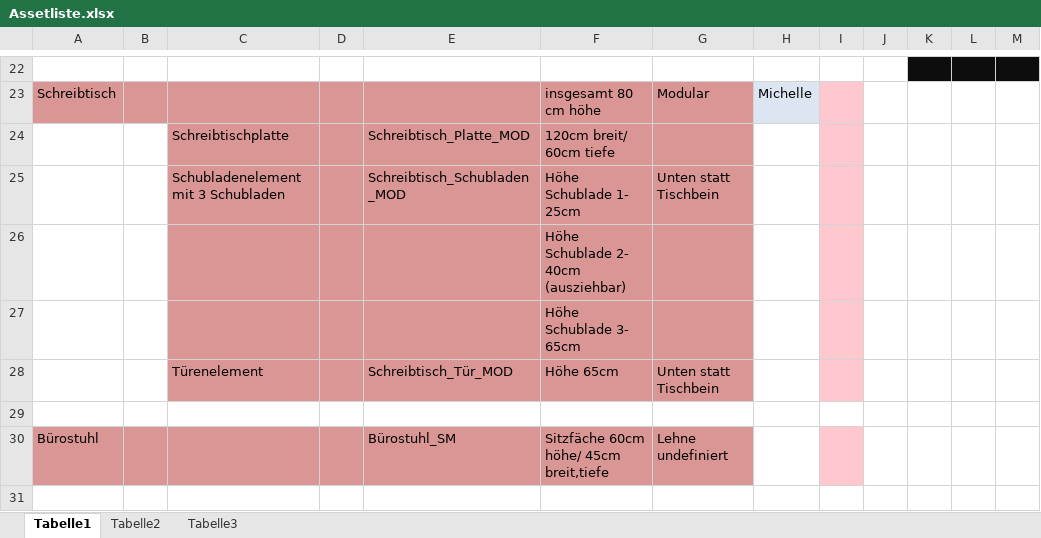
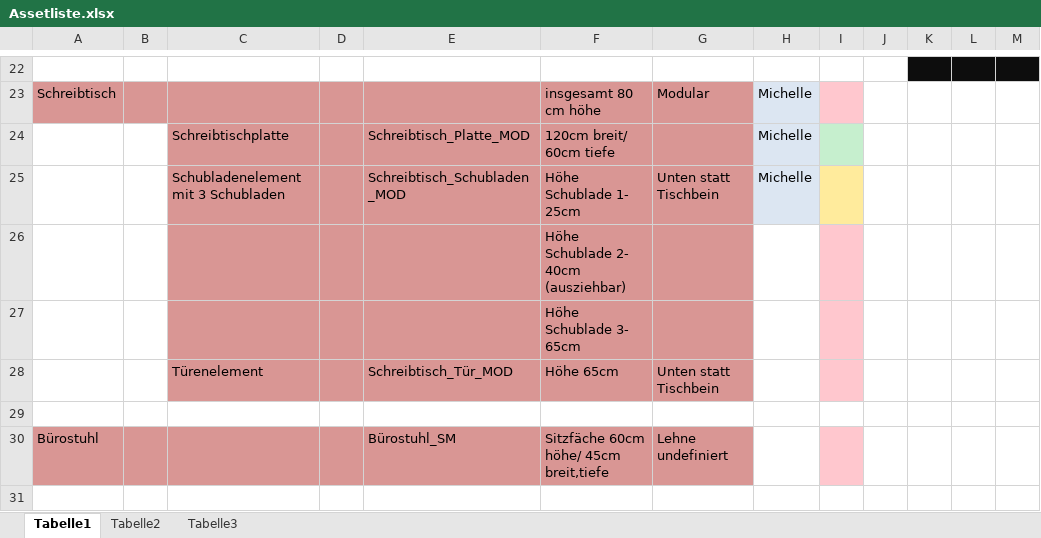
Before and after one commit to ArtjomProGrammer/Voodoo, an Excel workbook: _Artbible/Assetliste.xlsx, sheet Tabelle1, drawn as a sheet; only a part is shown, gaps mark what is left out; values as stored, in another font and other column widths than the file's, no borders; charts and pictures not drawn; the diff names each change by its address in the sheet, - before the commit and + after, or states it on an @@ line.

Commit message:
Assetliste

```diff
--- a/_Artbible/Assetliste.xlsx (sheet Tabelle1)
+++ b/_Artbible/Assetliste.xlsx (sheet Tabelle1)
-H24:H25: (empty)
+H24:H25: Michelle
-H24:H25 fill: none
+H24:H25 fill: #DCE6F2
-I24 fill: #FFC7CE
+I24 fill: #C6EFCE
-I25 fill: #FFC7CE
+I25 fill: #FFEB9C
```
